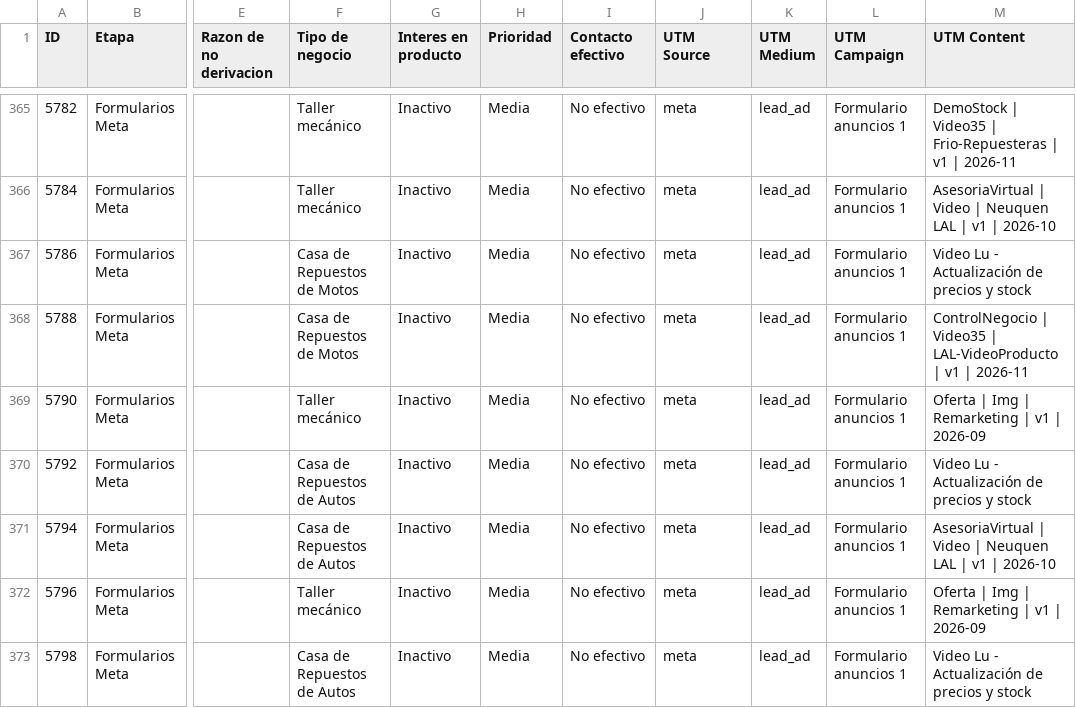
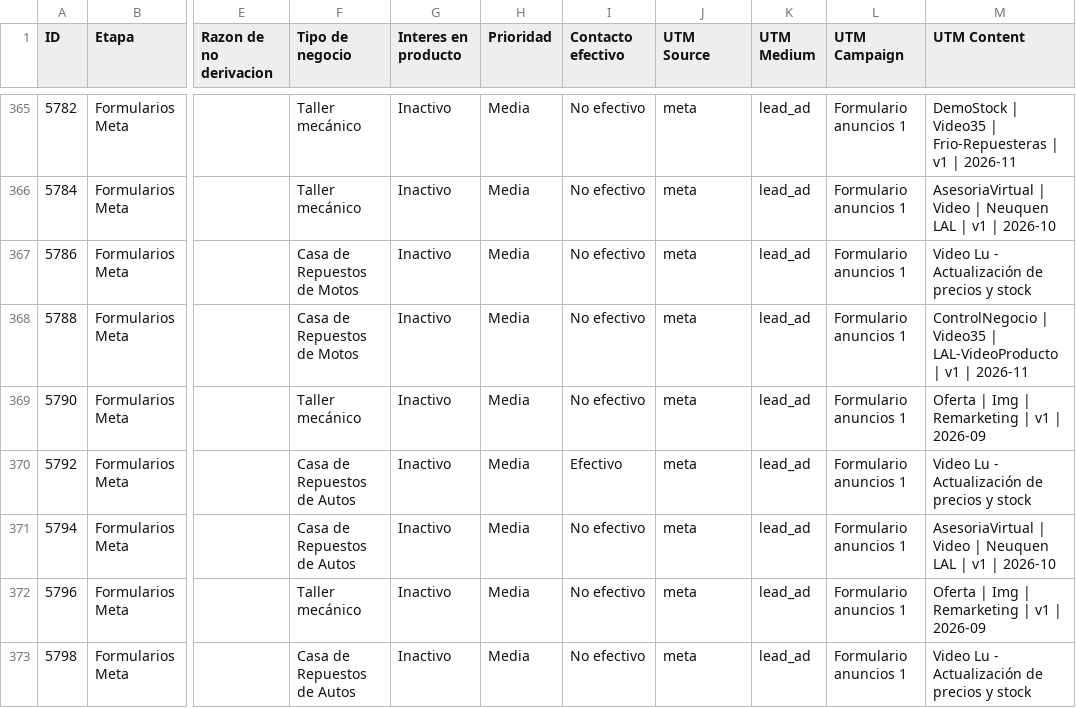
Before and after one commit to joanavillarreal/growth-lupa, a CSV file: meta/datos/crm/panel/prospectos-q.csv, drawn as a sheet; only a part is shown, gaps mark what is left out; the diff covers the shown part only; the diff names each change by its address in the sheet, - before the commit and + after, or states it on an @@ line.

```diff
--- a/meta/datos/crm/panel/prospectos-q.csv
+++ b/meta/datos/crm/panel/prospectos-q.csv
-I370 (Contacto efectivo): No efectivo
+I370 (Contacto efectivo): Efectivo
```
Also changed, not shown: 7 added rows and 11 edited cells elsewhere in this file, 21 other files.
